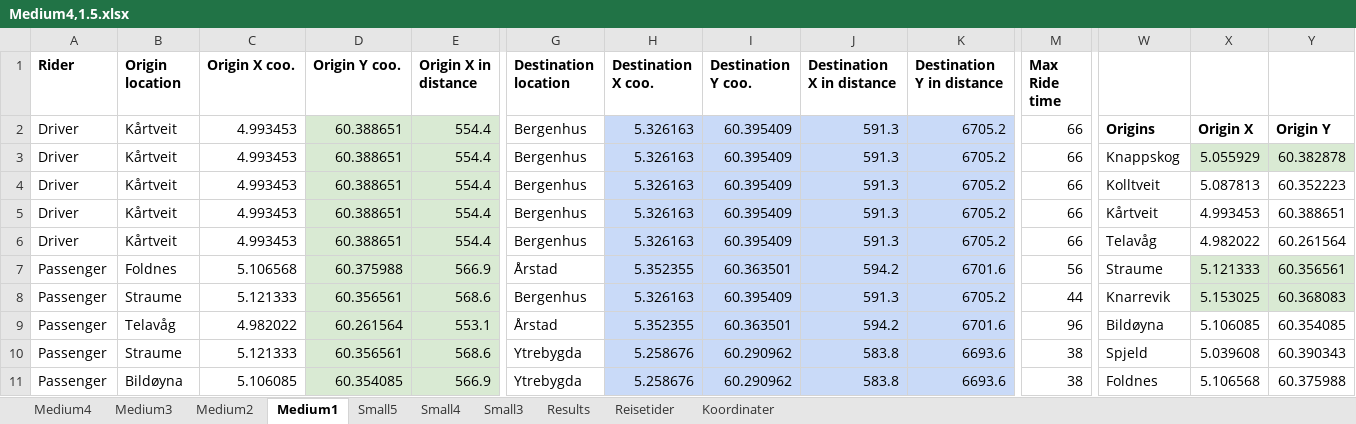
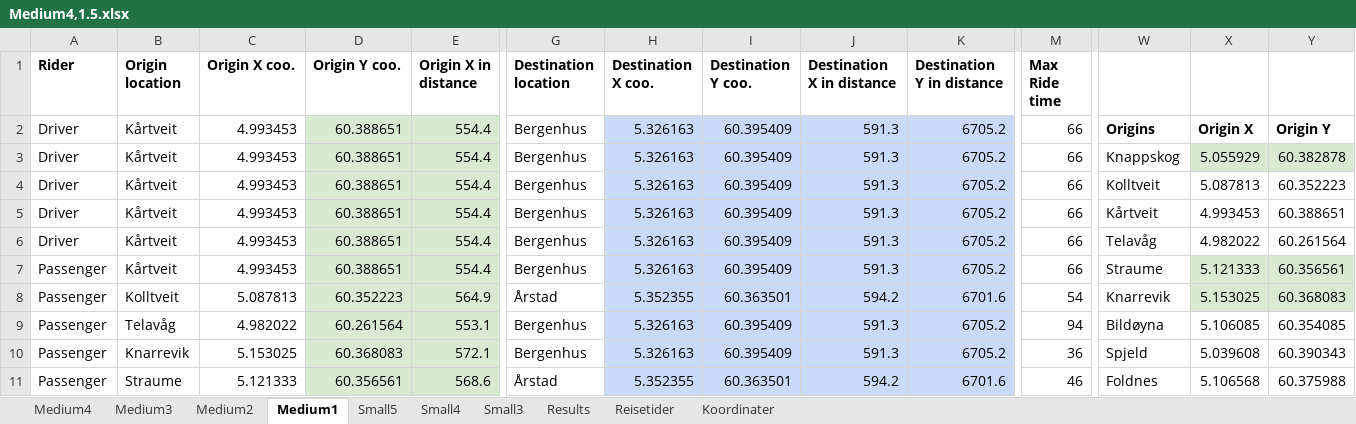
Before and after one commit to tonyyang1998/samkjoring2022, an Excel workbook: Medium Instances 1,5/Medium4,1.5.xlsx, sheet Medium1, drawn as a sheet; only a part is shown, gaps mark what is left out; values as stored, in another font and other column widths than the file's, no borders; removed rows and columns are numbered as before the commit, all else as after; rows hold the shown columns only; the diff covers the shown part only; the diff names each change by its address in the sheet, - before the commit and + after, or states it on an @@ line.

```diff
--- a/Medium Instances 1,5/Medium4,1.5.xlsx (sheet Medium1)
+++ b/Medium Instances 1,5/Medium4,1.5.xlsx (sheet Medium1)
-row 7: Passenger | Foldnes | 5.106568 | 60.375988 | 566.9 | Årstad | 5.352355 | 60.363501 | 594.2 | 6701.6 | 56 | Straume | 5.121333 | 60.356561
-B7 (Origin location): Straume
+B7 (Origin location): Kårtveit
-C7 (Origin X coo.): 5.121333
+C7 (Origin X coo.): 4.993453
-D7 (Origin Y coo.): 60.356561
+D7 (Origin Y coo.): 60.388651
-E7 (Origin X in distance): 568.6
+E7 (Origin X in distance): 554.4
-M7 (Max Ride time): 44
+M7 (Max Ride time): 66
-W7: Knarrevik
+W7: Straume
-X7: 5.153025
+X7: 5.121333
-Y7: 60.368083
+Y7: 60.356561
+row 8: Passenger | Kolltveit | 5.087813 | 60.352223 | 564.9 | Årstad | 5.352355 | 60.363501 | 594.2 | 6701.6 | 54 | Knarrevik | 5.153025 | 60.368083
-G9 (Destination location): Årstad
+G9 (Destination location): Bergenhus
-H9 (Destination X coo.): 5.352355
+H9 (Destination X coo.): 5.326163
-I9 (Destination Y coo.): 60.363501
+I9 (Destination Y coo.): 60.395409
-J9 (Destination X in distance): 594.2
+J9 (Destination X in distance): 591.3
-K9 (Destination Y in distance): 6701.6
+K9 (Destination Y in distance): 6705.2
-M9 (Max Ride time): 96
+M9 (Max Ride time): 94
+row 10: Passenger | Knarrevik | 5.153025 | 60.368083 | 572.1 | Bergenhus | 5.326163 | 60.395409 | 591.3 | 6705.2 | 36 | Spjeld | 5.039608 | 60.390343
-G11 (Destination location): Ytrebygda
+G11 (Destination location): Årstad
-H11 (Destination X coo.): 5.258676
+H11 (Destination X coo.): 5.352355
-I11 (Destination Y coo.): 60.290962
+I11 (Destination Y coo.): 60.363501
-J11 (Destination X in distance): 583.8
+J11 (Destination X in distance): 594.2
-K11 (Destination Y in distance): 6693.6
+K11 (Destination Y in distance): 6701.6
-M11 (Max Ride time): 38
+M11 (Max Ride time): 46
-W11: Spjeld
+W11: Foldnes
-X11: 5.039608
+X11: 5.106568
-Y11: 60.390343
+Y11: 60.375988
-row 11: Passenger | Bildøyna | 5.106085 | 60.354085 | 566.9 | Ytrebygda | 5.258676 | 60.290962 | 583.8 | 6693.6 | 38 | Foldnes | 5.106568 | 60.375988
```
Also changed, not shown: 1 added row, 1 removed row and 25 edited cells elsewhere in this sheet, sheet Medium4, sheet Medium3, sheet Medium2, sheet Small5, sheet Small4, sheet Small3, formulas that keep their value, 4 other files.
